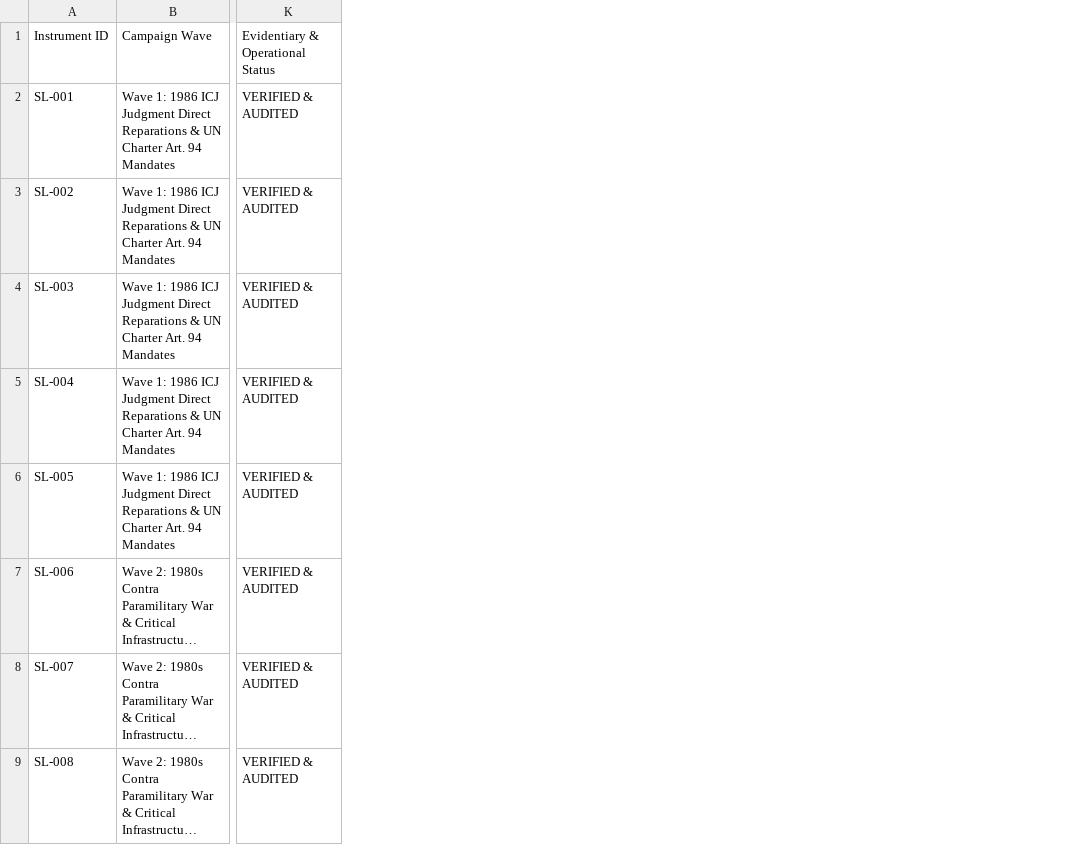
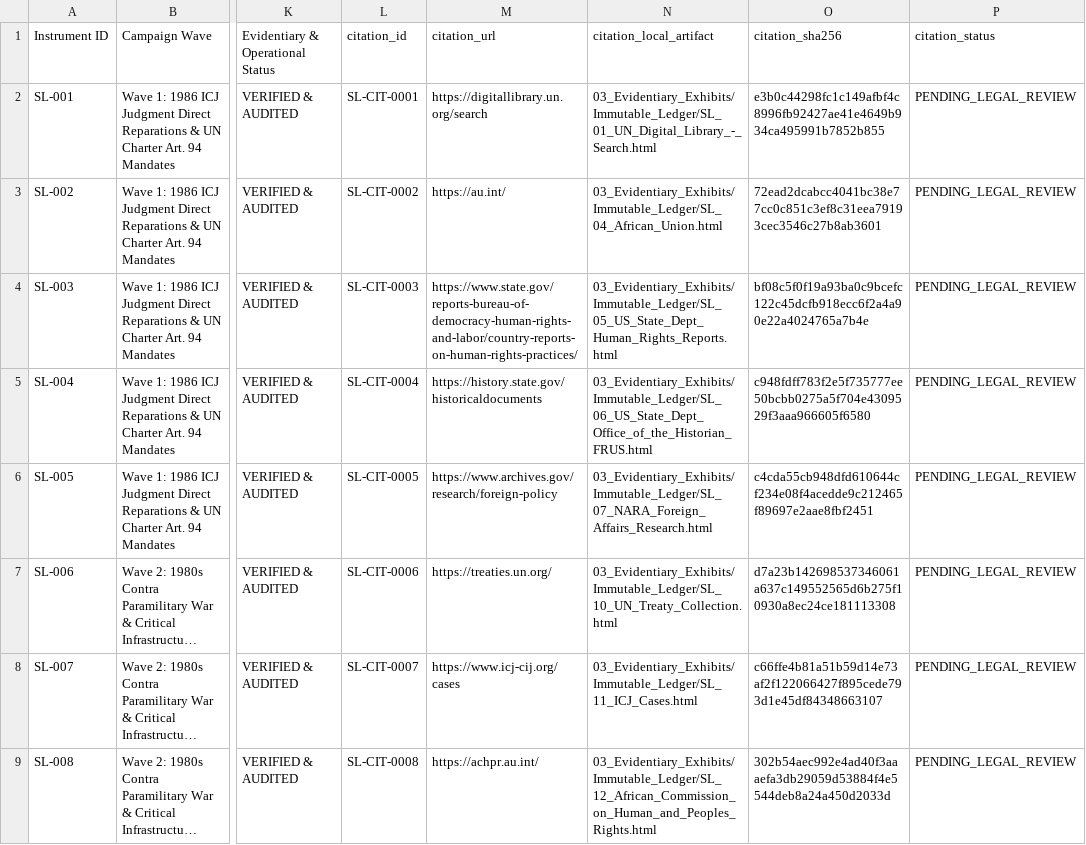
Before and after one commit to GlobalRestitutionAlliance/africa-us-sl-sierra-leone-master-litigation, a CSV file: 00_Master_Knowledge_Base/Master_Sierra_Leone_Restitution_Crosswalk_Matrix.csv, drawn as a sheet; only a part is shown, gaps mark what is left out; long unchanged cells end in …; the diff names each change by its address in the sheet, - before the commit and + after, or states it on an @@ line.

Commit message:
AFRICA harvest/citations/docs/manifests parity pass

```diff
--- a/00_Master_Knowledge_Base/Master_Sierra_Leone_Restitution_Crosswalk_Matrix.csv
+++ b/00_Master_Knowledge_Base/Master_Sierra_Leone_Restitution_Crosswalk_Matrix.csv
+column L, rows 1-9: citation_id | SL-CIT-0001 | SL-CIT-0002 | SL-CIT-0003 | SL-CIT-0004 | SL-CIT-0005 | SL-CIT-0006 | SL-CIT-0007 | SL-CIT-0008
+column M, rows 1-9: citation_url | https://digitallibrary.un.org/search | https://au.int/ | https://www.state.gov/reports-bureau-of-democracy-human-rights-and-labor/country-reports-on-human-rights-practices/ | https://history.state.gov/historicaldocuments | https://www.archives.gov/research/foreign-policy | https://treaties.un.org/ | https://www.icj-cij.org/cases | https://achpr.au.int/
+column N, rows 1-9: citation_local_artifact | 03_Evidentiary_Exhibits/Immutable_Ledger/SL_01_UN_Digital_Library_-_Search.html | 03_Evidentiary_Exhibits/Immutable_Ledger/SL_04_African_Union.html | 03_Evidentiary_Exhibits/Immutable_Ledger/SL_05_US_State_Dept_Human_Rights_Reports.html | 03_Evidentiary_Exhibits/Immutable_Ledger/SL_06_US_State_Dept_Office_of_the_Historian_FRUS.html | 03_Evidentiary_Exhibits/Immutable_Ledger/SL_07_NARA_Foreign_Affairs_Research.html | 03_Evidentiary_Exhibits/Immutable_Ledger/SL_10_UN_Treaty_Collection.html | 03_Evidentiary_Exhibits/Immutable_Ledger/SL_11_ICJ_Cases.html | 03_Evidentiary_Exhibits/Immutable_Ledger/SL_12_African_Commission_on_Human_and_Peoples_Rights.html
+column O, rows 1-9: citation_sha256 | e3b0c44298fc1c149afbf4c8996fb92427ae41e4649b934ca495991b7852b855 | 72ead2dcabcc4041bc38e77cc0c851c3ef8c31eea79193cec3546c27b8ab3601 | bf08c5f0f19a93ba0c9bcefc122c45dcfb918ecc6f2a4a90e22a4024765a7b4e | c948fdff783f2e5f735777ee50bcbb0275a5f704e4309529f3aaa966605f6580 | c4cda55cb948dfd610644cf234e08f4acedde9c212465f89697e2aae8fbf2451 | d7a23b142698537346061a637c149552565d6b275f10930a8ec24ce181113308 | c66ffe4b81a51b59d14e73af2f122066427f895cede793d1e45df84348663107 | 302b54aec992e4ad40f3aaaefa3db29059d53884f4e5544deb8a24a450d2033d
+column P, rows 1-9: citation_status | PENDING_LEGAL_REVIEW | PENDING_LEGAL_REVIEW | PENDING_LEGAL_REVIEW | PENDING_LEGAL_REVIEW | PENDING_LEGAL_REVIEW | PENDING_LEGAL_REVIEW | PENDING_LEGAL_REVIEW | PENDING_LEGAL_REVIEW
```
Also changed, not shown: 00_Master_Knowledge_Base/Master_US_SL_SIERRA_LEONE_Restitution_Crosswalk_Matrix.csv, 53 other files.
